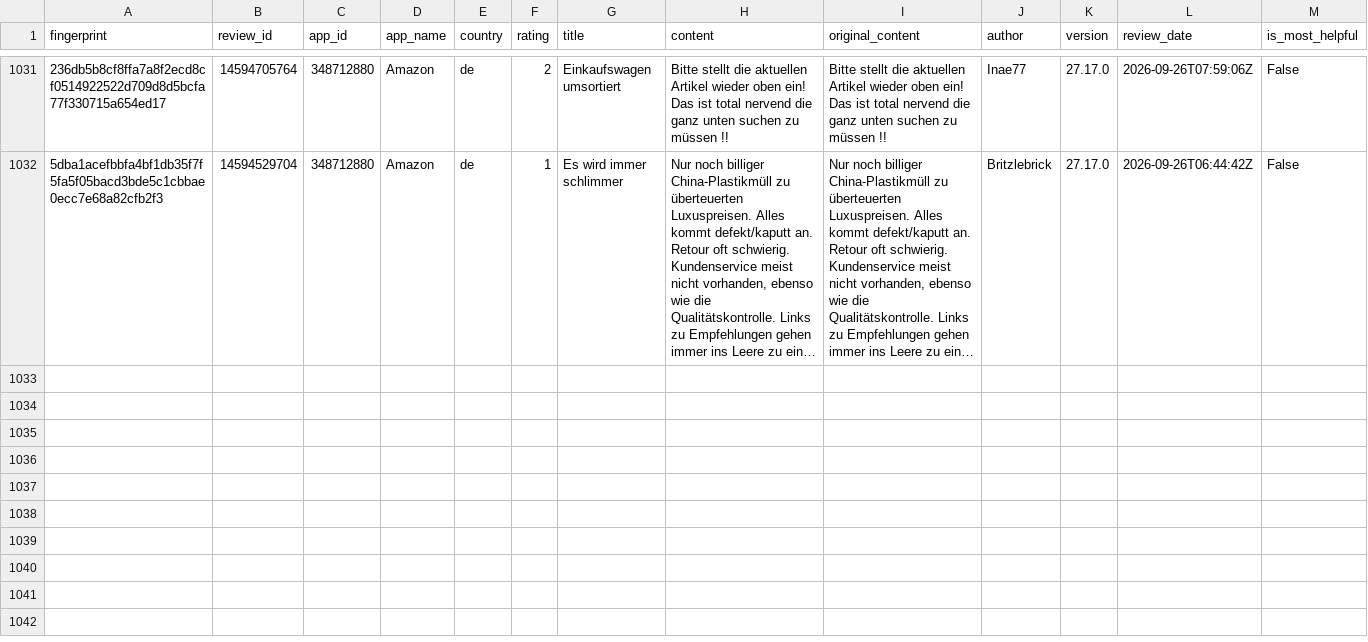
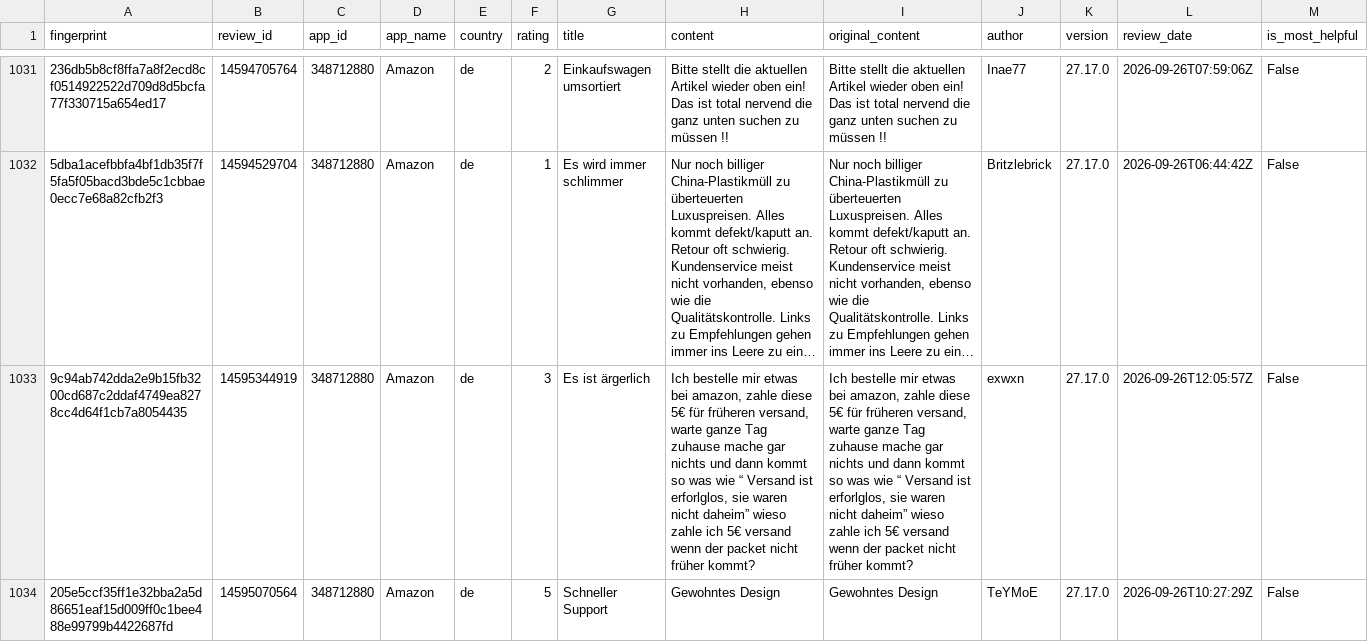
Before and after one commit to pickmiu/appstore-public-data, a CSV file: data/reviews_348712880_Amazon_de.csv, drawn as a sheet; only a part is shown, gaps mark what is left out; long unchanged cells end in …; rows hold the shown columns only; the diff names each change by its address in the sheet, - before the commit and + after, or states it on an @@ line.

```diff
--- a/data/reviews_348712880_Amazon_de.csv
+++ b/data/reviews_348712880_Amazon_de.csv
+row 1033: 9c94ab742dda2e9b15fb3200cd687c2ddaf4749ea8278cc4d64f1cb7a8054435 | 14595344919 | 348712880 | Amazon | de | 3 | Es ist ärgerlich | Ich bestelle mir etwas bei amazon, zahle diese 5€ für früheren versand, warte ganze Tag zuhause mache gar nichts und dann kommt so was wie “ Versand ist erforlglos, sie waren nicht daheim” wieso zahle ich 5€ versand wenn der packet nicht früher kommt? | Ich bestelle mir etwas bei amazon, zahle diese 5€ für früheren versand, warte ganze Tag zuhause mache gar nichts und dann kommt so was wie “ Versand ist erforlglos, sie waren nicht daheim” wieso zahle ich 5€ versand wenn der packet nicht früher kommt? | exwxn | 27.17.0 | 2026-09-26T12:05:57Z | False
+row 1034: 205e5ccf35ff1e32bba2a5d86651eaf15d009ff0c1bee488e99799b4422687fd | 14595070564 | 348712880 | Amazon | de | 5 | Schneller Support | Gewohntes Design | Gewohntes Design | TeYMoE | 27.17.0 | 2026-09-26T10:27:29Z | False
```
Also changed, not shown: data/reviews_1012871328_得物_cn.csv, data/reviews_335187483_Amazon_gb.csv, 22 other files.
